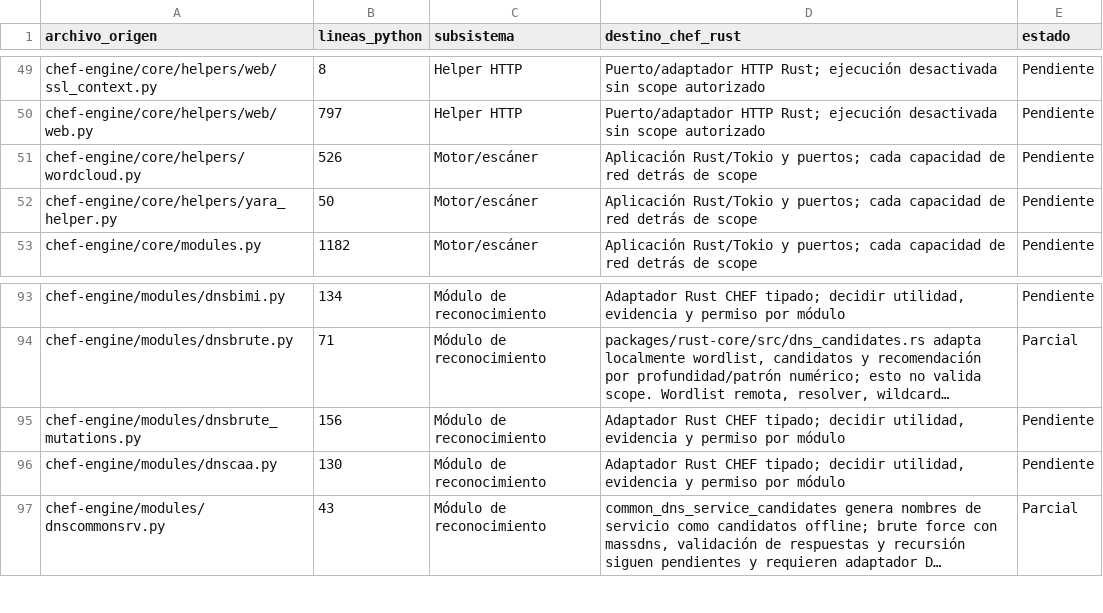
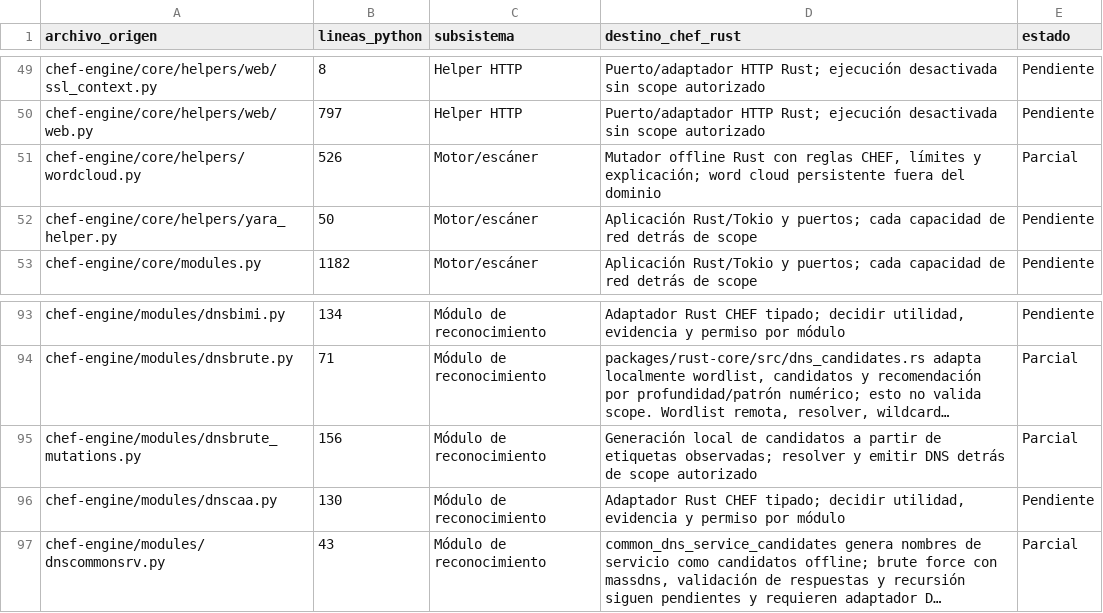
Before and after one commit to CyberStill-GmbH/CHEF, a CSV file: docs/migration/inventario-migracion.csv, drawn as a sheet; only a part is shown, gaps mark what is left out; long unchanged cells end in …; the diff names each change by its address in the sheet, - before the commit and + after, or states it on an @@ line.

```diff
--- a/docs/migration/inventario-migracion.csv
+++ b/docs/migration/inventario-migracion.csv
-D51 (destino_chef_rust): Aplicación Rust/Tokio y puertos; cada capacidad de red detrás de scope
+D51 (destino_chef_rust): Mutador offline Rust con reglas CHEF, límites y explicación; word cloud persistente fuera del dominio
-E51 (estado): Pendiente
+E51 (estado): Parcial
-D95 (destino_chef_rust): Adaptador Rust CHEF tipado; decidir utilidad, evidencia y permiso por módulo
+D95 (destino_chef_rust): Generación local de candidatos a partir de etiquetas observadas; resolver y emitir DNS detrás de scope autorizado
-E95 (estado): Pendiente
+E95 (estado): Parcial
```
Also changed, not shown: 4 other files.
